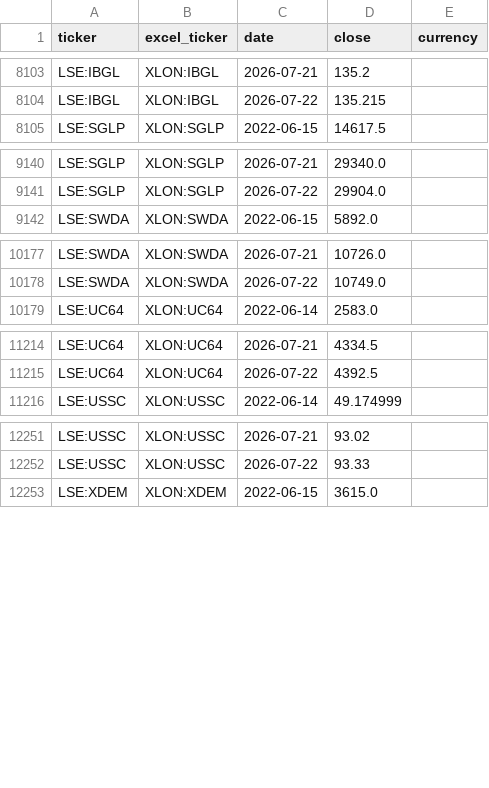
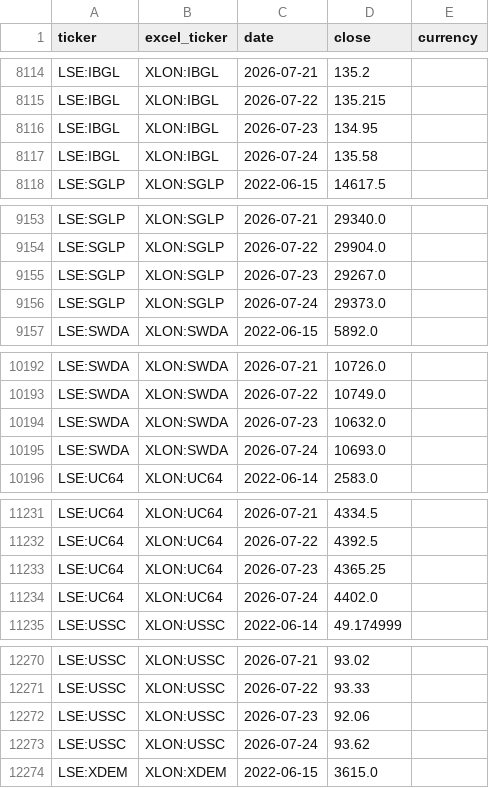
Before and after one commit to gwimpenny/portfolio-tracker, a CSV file: prices.csv, drawn as a sheet; only a part is shown, gaps mark what is left out; the diff covers the shown part only; the diff names each change by its address in the sheet, - before the commit and + after, or states it on an @@ line.

```diff
--- a/prices.csv
+++ b/prices.csv
+row 8116: LSE:IBGL | XLON:IBGL | 2026-07-23 | 134.95
+row 8117: LSE:IBGL | XLON:IBGL | 2026-07-24 | 135.58
+row 9155: LSE:SGLP | XLON:SGLP | 2026-07-23 | 29267.0
+row 9156: LSE:SGLP | XLON:SGLP | 2026-07-24 | 29373.0
+row 10194: LSE:SWDA | XLON:SWDA | 2026-07-23 | 10632.0
+row 10195: LSE:SWDA | XLON:SWDA | 2026-07-24 | 10693.0
+row 11233: LSE:UC64 | XLON:UC64 | 2026-07-23 | 4365.25
+row 11234: LSE:UC64 | XLON:UC64 | 2026-07-24 | 4402.0
+row 12272: LSE:USSC | XLON:USSC | 2026-07-23 | 92.06
+row 12273: LSE:USSC | XLON:USSC | 2026-07-24 | 93.62
```
Also changed, not shown: 23 added rows elsewhere in this file, 1 other file.
